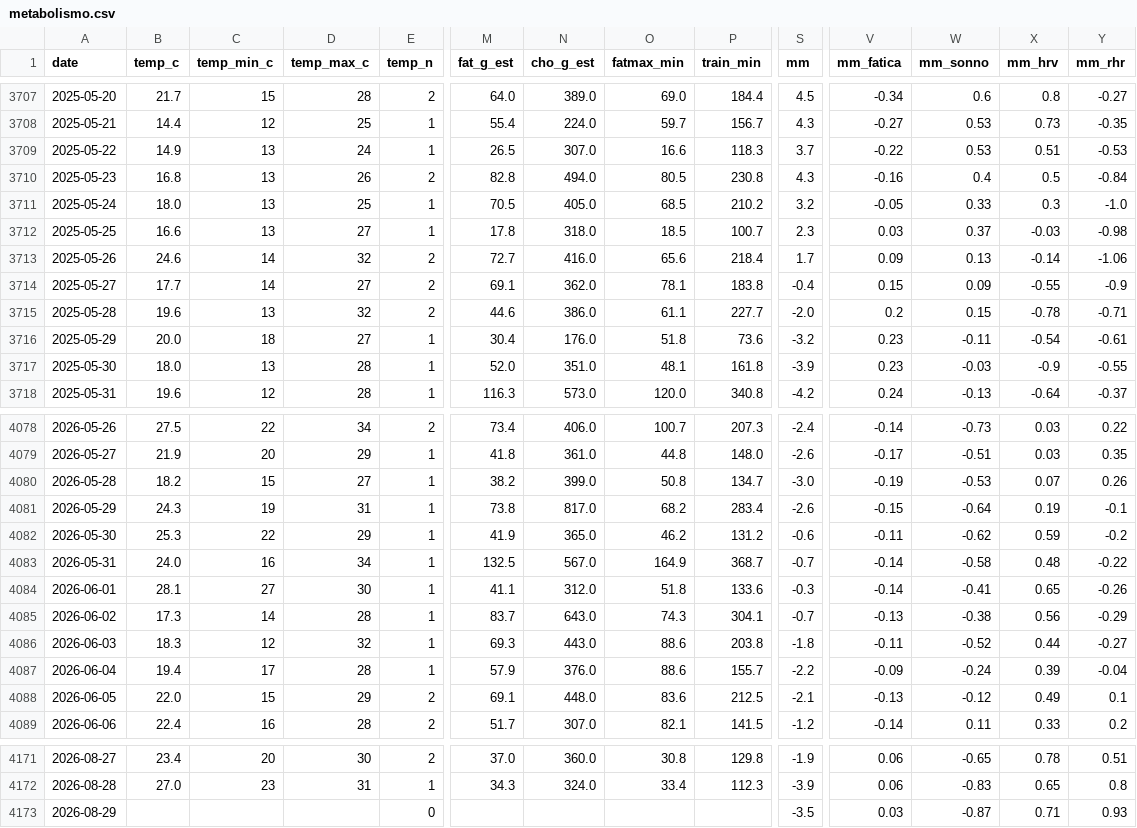
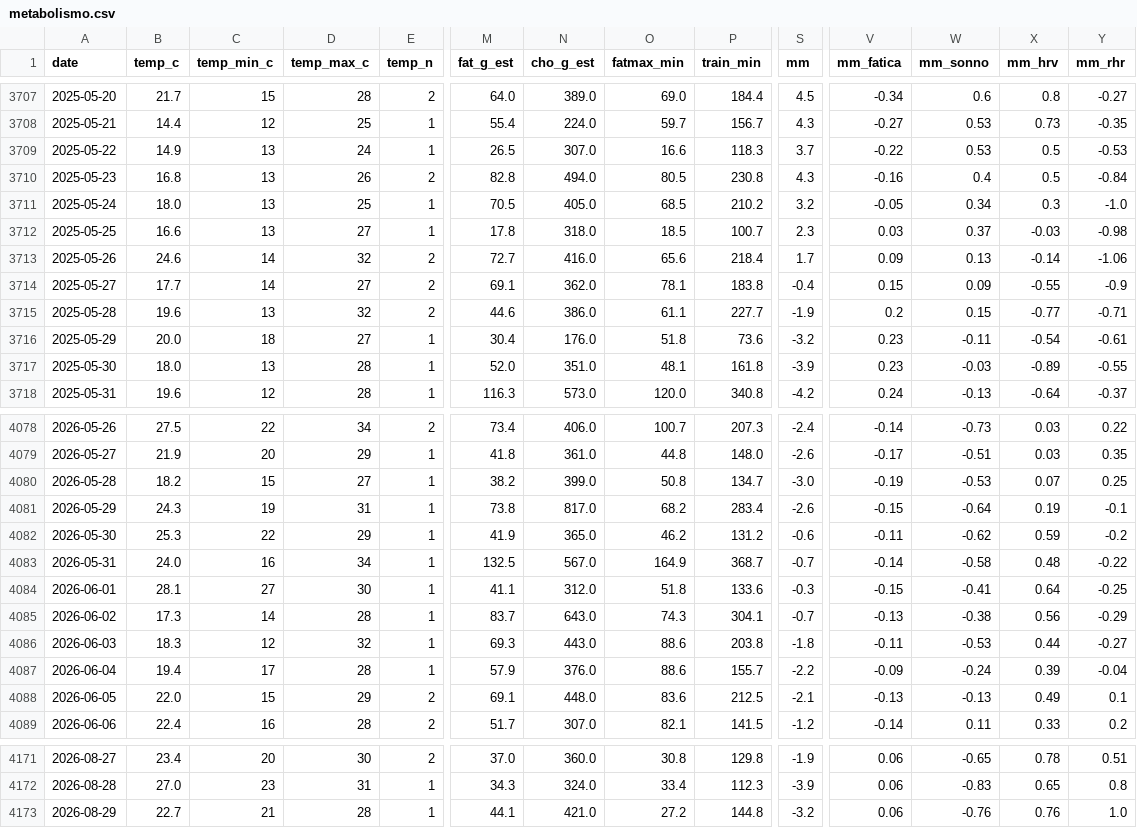
Before and after one commit to micmer-git/micmer-git.github.io, a CSV file: vita/cibo/data/metabolismo.csv, drawn as a sheet; only a part is shown, gaps mark what is left out; the diff covers the shown part only; the diff names each change by its address in the sheet, - before the commit and + after, or states it on an @@ line.

```diff
--- a/vita/cibo/data/metabolismo.csv
+++ b/vita/cibo/data/metabolismo.csv
-X3709 (mm_hrv): 0.51
+X3709 (mm_hrv): 0.5
-W3711 (mm_sonno): 0.33
+W3711 (mm_sonno): 0.34
-S3715 (mm): -2.0
+S3715 (mm): -1.9
-X3715 (mm_hrv): -0.78
+X3715 (mm_hrv): -0.77
-X3717 (mm_hrv): -0.9
+X3717 (mm_hrv): -0.89
-Y4080 (mm_rhr): 0.26
+Y4080 (mm_rhr): 0.25
-V4084 (mm_fatica): -0.14
+V4084 (mm_fatica): -0.15
-X4084 (mm_hrv): 0.65
+X4084 (mm_hrv): 0.64
-Y4084 (mm_rhr): -0.26
+Y4084 (mm_rhr): -0.25
-W4086 (mm_sonno): -0.52
+W4086 (mm_sonno): -0.53
-W4088 (mm_sonno): -0.12
+W4088 (mm_sonno): -0.13
-B4173 (temp_c): (empty)
+B4173 (temp_c): 22.7
-C4173 (temp_min_c): (empty)
+C4173 (temp_min_c): 21
-D4173 (temp_max_c): (empty)
+D4173 (temp_max_c): 28
-E4173 (temp_n): 0
+E4173 (temp_n): 1
-M4173 (fat_g_est): (empty)
+M4173 (fat_g_est): 44.1
-N4173 (cho_g_est): (empty)
+N4173 (cho_g_est): 421.0
-O4173 (fatmax_min): (empty)
+O4173 (fatmax_min): 27.2
-P4173 (train_min): (empty)
+P4173 (train_min): 144.8
-S4173 (mm): -3.5
+S4173 (mm): -3.2
-V4173 (mm_fatica): 0.03
+V4173 (mm_fatica): 0.06
-W4173 (mm_sonno): -0.87
+W4173 (mm_sonno): -0.76
-X4173 (mm_hrv): 0.71
+X4173 (mm_hrv): 0.76
-Y4173 (mm_rhr): 0.93
+Y4173 (mm_rhr): 1.0
```
Also changed, not shown: 53 edited cells elsewhere in this file, tools/food/data/activities.csv, vita/cibo/data/nutrition.csv, 3 other files.
